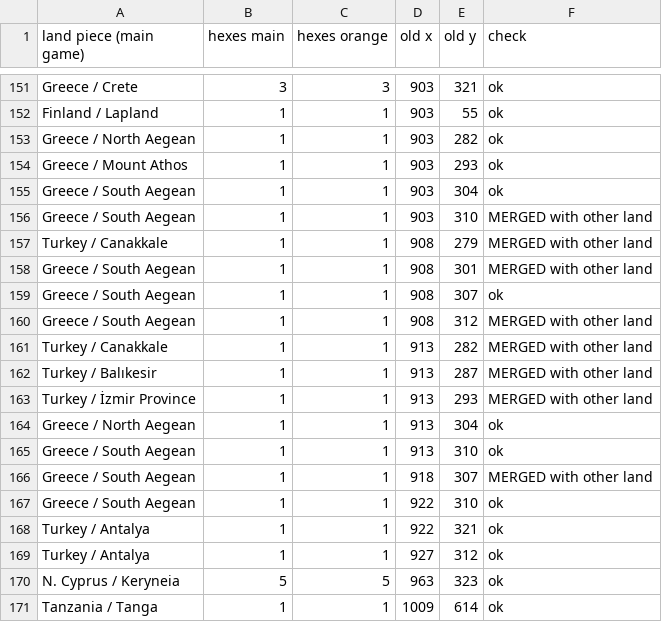
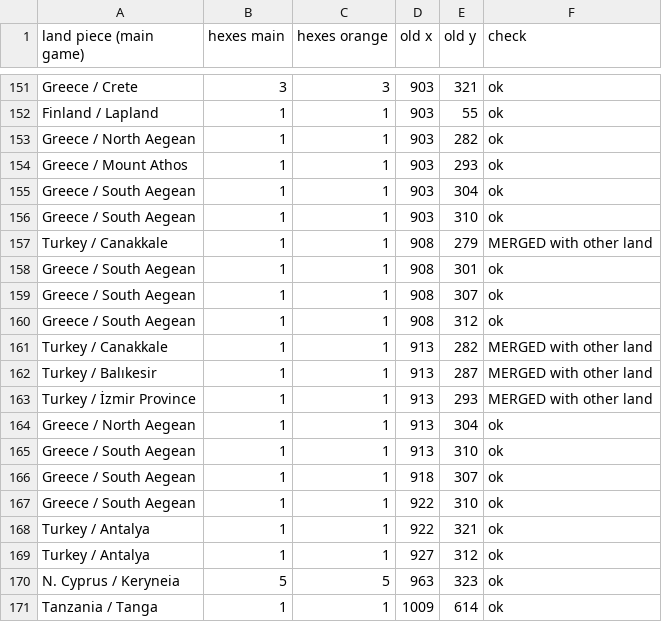
Before and after one commit to johnjames73321-ux/hexquests-orange, a TSV file: tools/islands.tsv, drawn as a sheet; only a part is shown, gaps mark what is left out.

```diff
--- a/tools/islands.tsv
+++ b/tools/islands.tsv
@@ -155,7 +155,7 @@ Greece / Mount Athos	1	1	903	293	ok
 Greece / South Aegean	1	1	903	304	ok
-Greece / South Aegean	1	1	903	310	MERGED with other land
+Greece / South Aegean	1	1	903	310	ok
 Turkey / Canakkale	1	1	908	279	MERGED with other land
-Greece / South Aegean	1	1	908	301	MERGED with other land
+Greece / South Aegean	1	1	908	301	ok
 Greece / South Aegean	1	1	908	307	ok
-Greece / South Aegean	1	1	908	312	MERGED with other land
+Greece / South Aegean	1	1	908	312	ok
 Turkey / Canakkale	1	1	913	282	MERGED with other land
@@ -165,3 +165,3 @@ Greece / North Aegean	1	1	913	304	ok
 Greece / South Aegean	1	1	913	310	ok
-Greece / South Aegean	1	1	918	307	MERGED with other land
+Greece / South Aegean	1	1	918	307	ok
 Greece / South Aegean	1	1	922	310	ok
```
Also changed, not shown: 3 other files.
